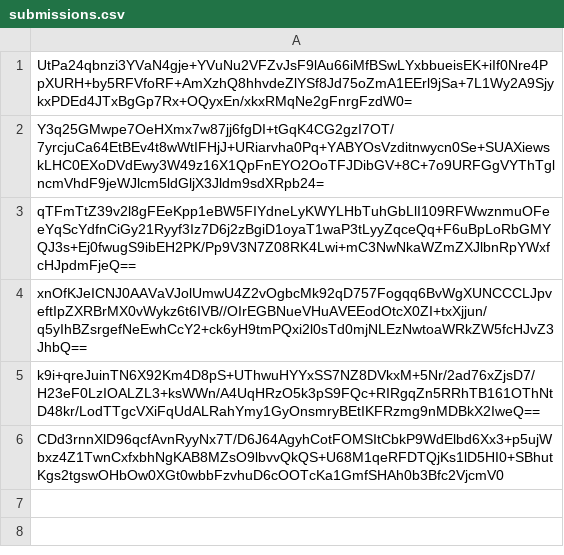
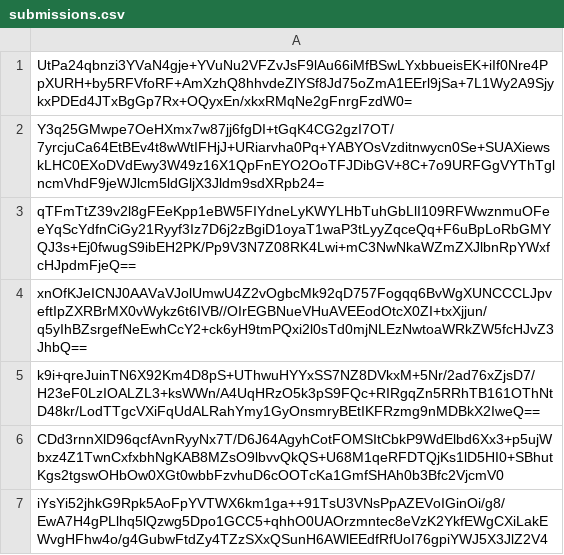
Before and after one commit to pwn2winctf/2017submissions, a CSV file: d/60a/4595ff69fa56afaa310127a52971f97b946156c3cd547f3eceddf8f095da/submissions.csv, drawn as a sheet; the diff names each change by its address in the sheet, - before the commit and + after, or states it on an @@ line.

Commit message:
Proof: found flag for baby_regex

```diff
--- a/d/60a/4595ff69fa56afaa310127a52971f97b946156c3cd547f3eceddf8f095da/submissions.csv
+++ b/d/60a/4595ff69fa56afaa310127a52971f97b946156c3cd547f3eceddf8f095da/submissions.csv
+row 7: iYsYi52jhkG9Rpk5AoFpYVTWX6km1ga++91TsU3VNsPpAZEVoIGinOi/g8/EwA7H4gPLlhq5lQzwg5Dpo1GCC5+qhhO0UAOrzmntec8eVzK2YkfEWgCXiLakEWvgHFhw4o/g4GubwFtdZy4TZzSXxQSunH6AWlEEdfRfUoI76gpiYWJ5X3JlZ2V4
```
